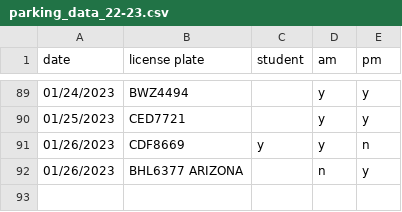
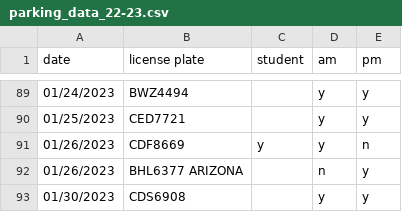
Before and after one commit to cds30895/Parking-Tracker, a CSV file: parking_data_22-23.csv, drawn as a sheet; only a part is shown, gaps mark what is left out.

Commit message:
data entry

```diff
--- a/parking_data_22-23.csv
+++ b/parking_data_22-23.csv
@@ -92 +92,2 @@ date,license plate,student,am,pm
 01/26/2023,BHL6377 ARIZONA,,n,y
+01/30/2023,CDS6908,,y,y
```
